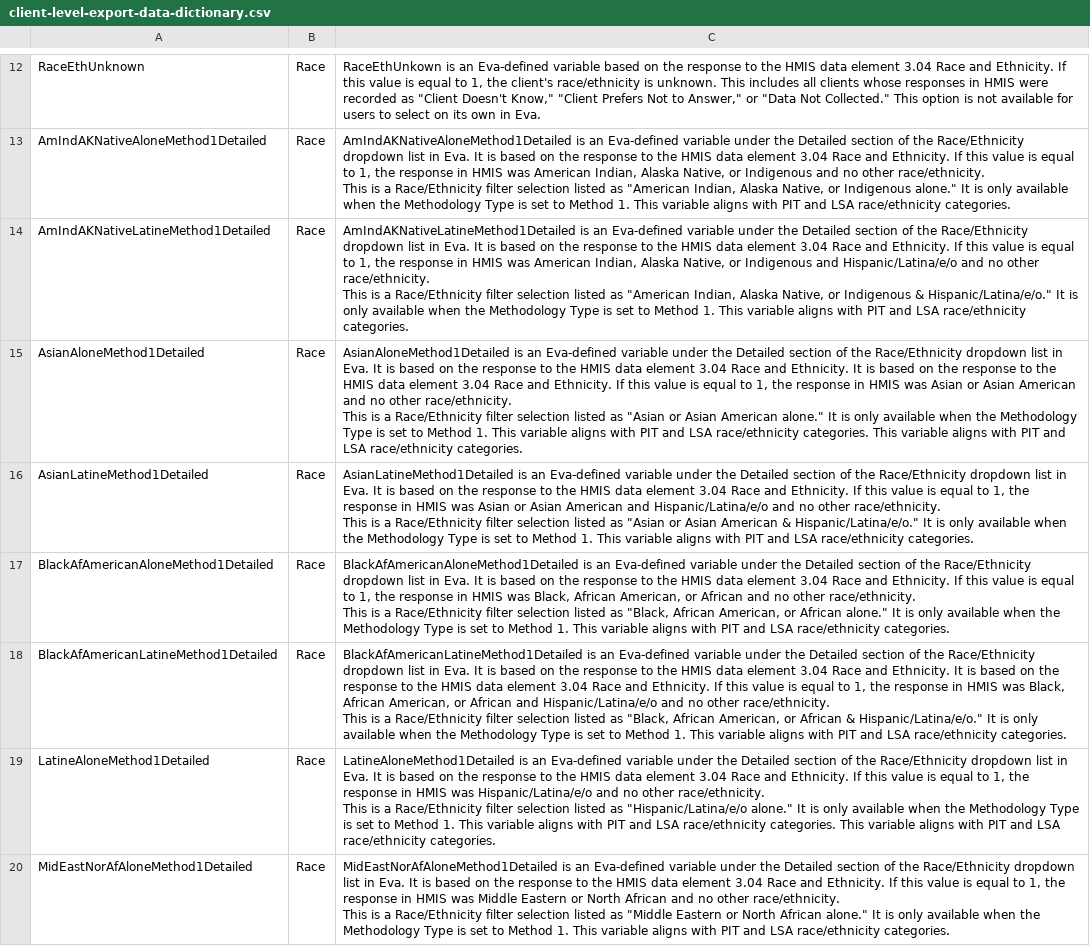
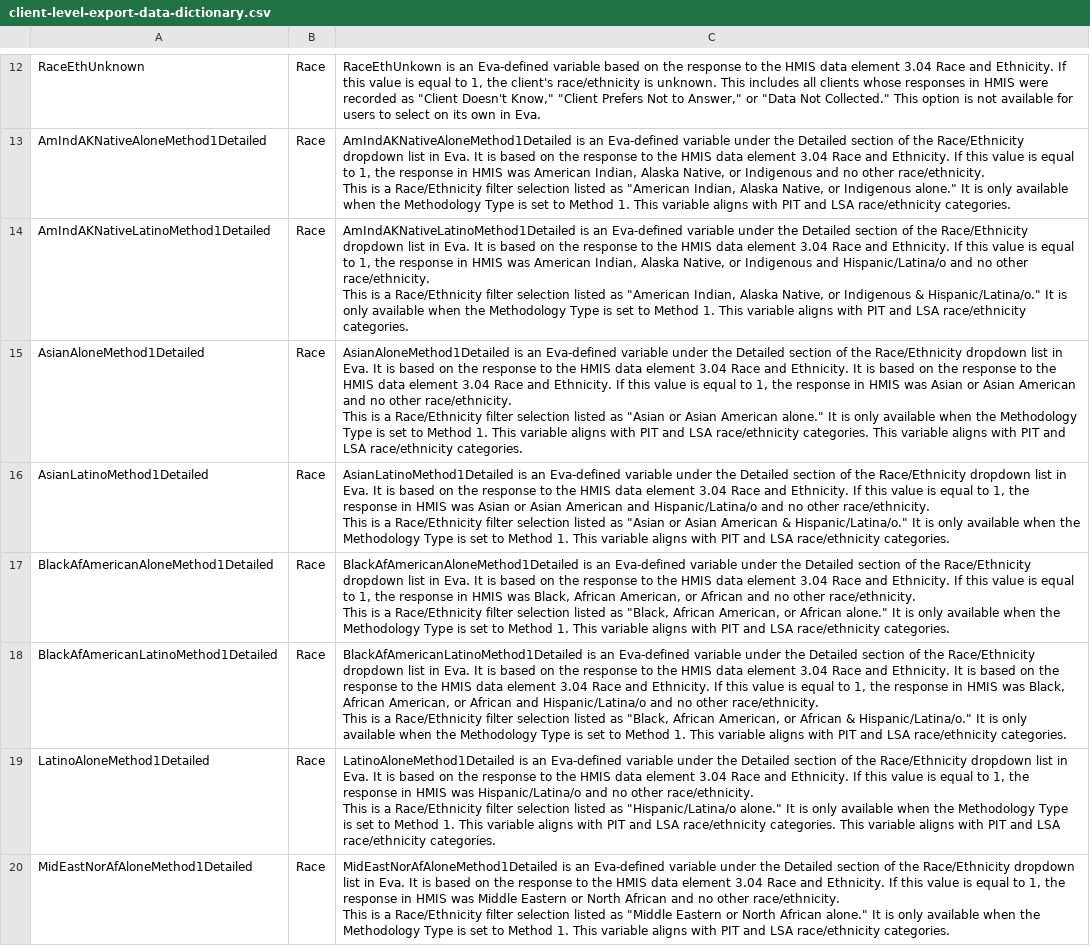
Before and after one commit to abtassociates/eva, a CSV file: www/client-level-export-data-dictionary.csv, drawn as a sheet; only a part is shown, gaps mark what is left out; ↵ is a line break in a cell; the diff covers the shown part only; the diff names each change by its address in the sheet, - before the commit and + after, or states it on an @@ line.

Commit message:
update demographic column names in accordance with HUD standards

```diff
--- a/www/client-level-export-data-dictionary.csv
+++ b/www/client-level-export-data-dictionary.csv
-A14: AmIndAKNativeLatineMethod1Detailed
+A14: AmIndAKNativeLatinoMethod1Detailed
-C14: AmIndAKNativeLatineMethod1Detailed is an Eva-defined variable under the Detailed section of the Race/Ethnicity dropdown list in Eva. It is based on the response to the HMIS data element 3.04 Race and Ethnicity. If this value is equal to 1, the response in HMIS was American Indian, Alaska Native, or Indigenous and Hispanic/Latina/e/o and no other race/ethnicity. ↵ This is a Race/Ethnicity filter selection listed as "American Indian, Alaska Native, or Indigenous & Hispanic/Latina/e/o." It is…
+C14: AmIndAKNativeLatinoMethod1Detailed is an Eva-defined variable under the Detailed section of the Race/Ethnicity dropdown list in Eva. It is based on the response to the HMIS data element 3.04 Race and Ethnicity. If this value is equal to 1, the response in HMIS was American Indian, Alaska Native, or Indigenous and Hispanic/Latina/o and no other race/ethnicity. ↵ This is a Race/Ethnicity filter selection listed as "American Indian, Alaska Native, or Indigenous & Hispanic/Latina/o." It is…
-A16: AsianLatineMethod1Detailed
+A16: AsianLatinoMethod1Detailed
-C16: AsianLatineMethod1Detailed is an Eva-defined variable under the Detailed section of the Race/Ethnicity dropdown list in Eva. It is based on the response to the HMIS data element 3.04 Race and Ethnicity. If this value is equal to 1, the response in HMIS was Asian or Asian American and Hispanic/Latina/e/o and no other race/ethnicity. ↵ This is a Race/Ethnicity filter selection listed as "Asian or Asian American & Hispanic/Latina/e/o." It is…
+C16: AsianLatinoMethod1Detailed is an Eva-defined variable under the Detailed section of the Race/Ethnicity dropdown list in Eva. It is based on the response to the HMIS data element 3.04 Race and Ethnicity. If this value is equal to 1, the response in HMIS was Asian or Asian American and Hispanic/Latina/o and no other race/ethnicity. ↵ This is a Race/Ethnicity filter selection listed as "Asian or Asian American & Hispanic/Latina/o." It is…
-A18: BlackAfAmericanLatineMethod1Detailed
+A18: BlackAfAmericanLatinoMethod1Detailed
-C18: BlackAfAmericanLatineMethod1Detailed is an Eva-defined variable under the Detailed section of the Race/Ethnicity dropdown list in Eva. It is based on the response to the HMIS data element 3.04 Race and Ethnicity. It is based on the response to the HMIS data element 3.04 Race and Ethnicity. If this value is equal to 1, the response in HMIS was Black, African American, or African and Hispanic/Latina/e/o and no other race/ethnicity. ↵ This is a Race/Ethnicity filter selection listed as "Black, African American, or African & Hispanic/Latina/e/o." It is…
+C18: BlackAfAmericanLatinoMethod1Detailed is an Eva-defined variable under the Detailed section of the Race/Ethnicity dropdown list in Eva. It is based on the response to the HMIS data element 3.04 Race and Ethnicity. It is based on the response to the HMIS data element 3.04 Race and Ethnicity. If this value is equal to 1, the response in HMIS was Black, African American, or African and Hispanic/Latina/o and no other race/ethnicity. ↵ This is a Race/Ethnicity filter selection listed as "Black, African American, or African & Hispanic/Latina/o." It is…
-A19: LatineAloneMethod1Detailed
+A19: LatinoAloneMethod1Detailed
-C19: LatineAloneMethod1Detailed is an Eva-defined variable under the Detailed section of the Race/Ethnicity dropdown list in Eva. It is based on the response to the HMIS data element 3.04 Race and Ethnicity. If this value is equal to 1, the response in HMIS was Hispanic/Latina/e/o and no other race/ethnicity. ↵ This is a Race/Ethnicity filter selection listed as "Hispanic/Latina/e/o alone." It…
+C19: LatinoAloneMethod1Detailed is an Eva-defined variable under the Detailed section of the Race/Ethnicity dropdown list in Eva. It is based on the response to the HMIS data element 3.04 Race and Ethnicity. If this value is equal to 1, the response in HMIS was Hispanic/Latina/o and no other race/ethnicity. ↵ This is a Race/Ethnicity filter selection listed as "Hispanic/Latina/o alone." It…
```
Also changed, not shown: 20 edited cells elsewhere in this file, 10 other files.
